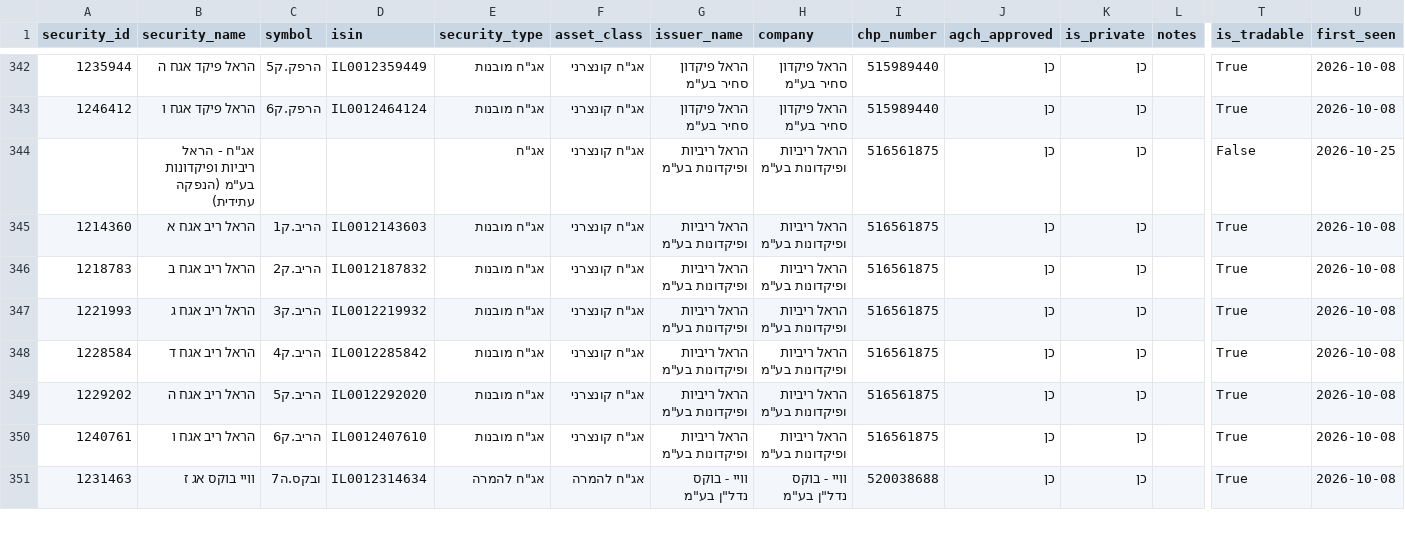
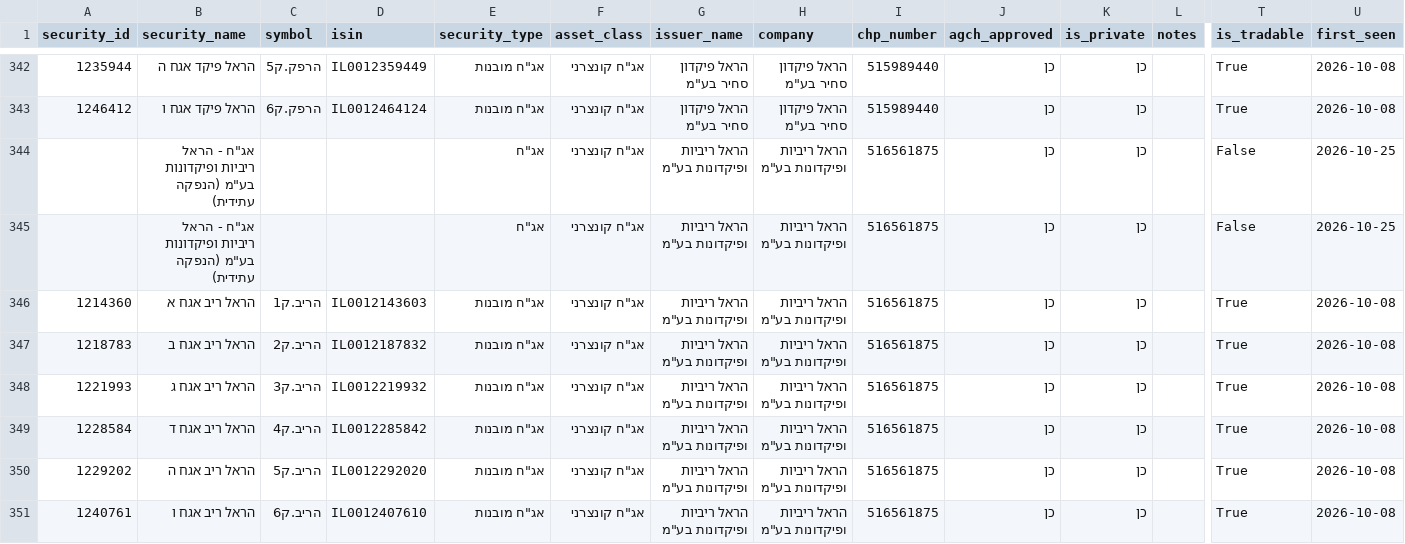
Before and after one commit to Revach123/HARAV_LEVIN, a CSV file: data/bonds_list/bonds_general.csv, drawn as a sheet; only a part is shown, gaps mark what is left out; the shorter side is filled out with more unchanged rows; rows hold the shown columns only; the diff names each change by its address in the sheet, - before the commit and + after, or states it on an @@ line.

```diff
--- a/data/bonds_list/bonds_general.csv
+++ b/data/bonds_list/bonds_general.csv
+row 345:  | אג"ח - הראל ריביות ופיקדונות בע"מ (הנפקה עתידית) |  |  | אג"ח | אג"ח קונצרני | הראל ריביות ופיקדונות בע"מ | הראל ריביות ופיקדונות בע"מ | 516561875 | כן | כן |  | False | 2026-10-25
```
Also changed, not shown: data/bonds_list/bonds_all.csv, data/bonds_list/bonds_private.csv, 5 other files.
